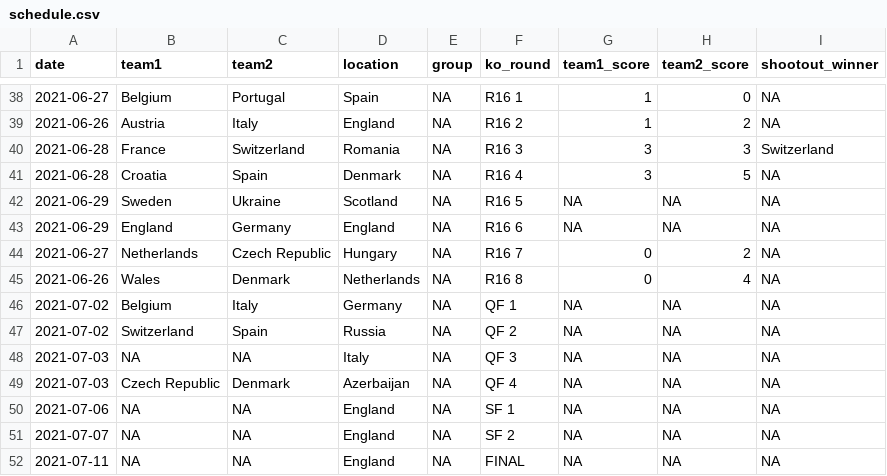
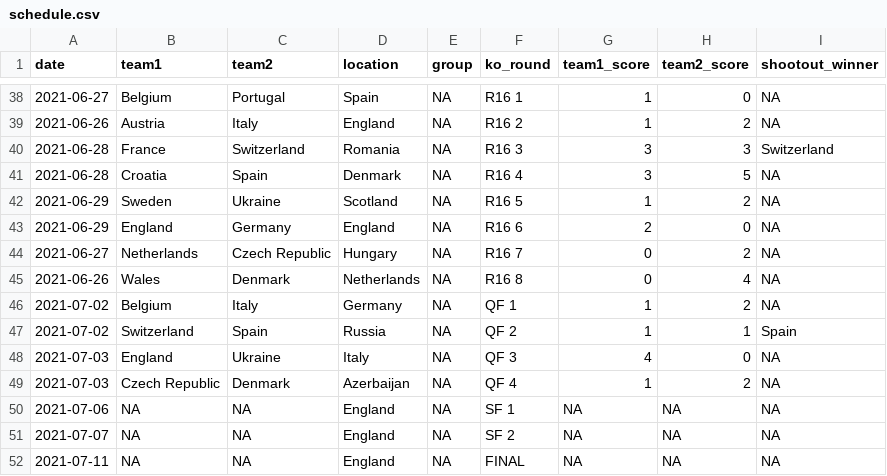
Before and after one commit to lbenz730/euro_cup_2021, a CSV file: data/schedule.csv, drawn as a sheet; only a part is shown, gaps mark what is left out.

```diff
--- a/data/schedule.csv
+++ b/data/schedule.csv
@@ -41,10 +41,10 @@ date,team1,team2,location,group,ko_round,team1_score,team2_score,shootout_winner
 2021-06-28,Croatia,Spain,Denmark,NA,R16 4,3,5,NA
-2021-06-29,Sweden,Ukraine,Scotland,NA,R16 5,NA,NA,NA
-2021-06-29,England,Germany,England,NA,R16 6,NA,NA,NA
+2021-06-29,Sweden,Ukraine,Scotland,NA,R16 5,1,2,NA
+2021-06-29,England,Germany,England,NA,R16 6,2,0,NA
 2021-06-27,Netherlands,Czech Republic,Hungary,NA,R16 7,0,2,NA
 2021-06-26,Wales,Denmark,Netherlands,NA,R16 8,0,4,NA
-2021-07-02,Belgium,Italy,Germany,NA,QF 1,NA,NA,NA
-2021-07-02,Switzerland,Spain,Russia,NA,QF 2,NA,NA,NA
-2021-07-03,NA,NA,Italy,NA,QF 3,NA,NA,NA
-2021-07-03,Czech Republic,Denmark,Azerbaijan,NA,QF 4,NA,NA,NA
+2021-07-02,Belgium,Italy,Germany,NA,QF 1,1,2,NA
+2021-07-02,Switzerland,Spain,Russia,NA,QF 2,1,1,Spain
+2021-07-03,England,Ukraine,Italy,NA,QF 3,4,0,NA
+2021-07-03,Czech Republic,Denmark,Azerbaijan,NA,QF 4,1,2,NA
 2021-07-06,NA,NA,England,NA,SF 1,NA,NA,NA
```
Also changed, not shown: predictions/game_predictions.csv, predictions/history.csv, 24 other files.
